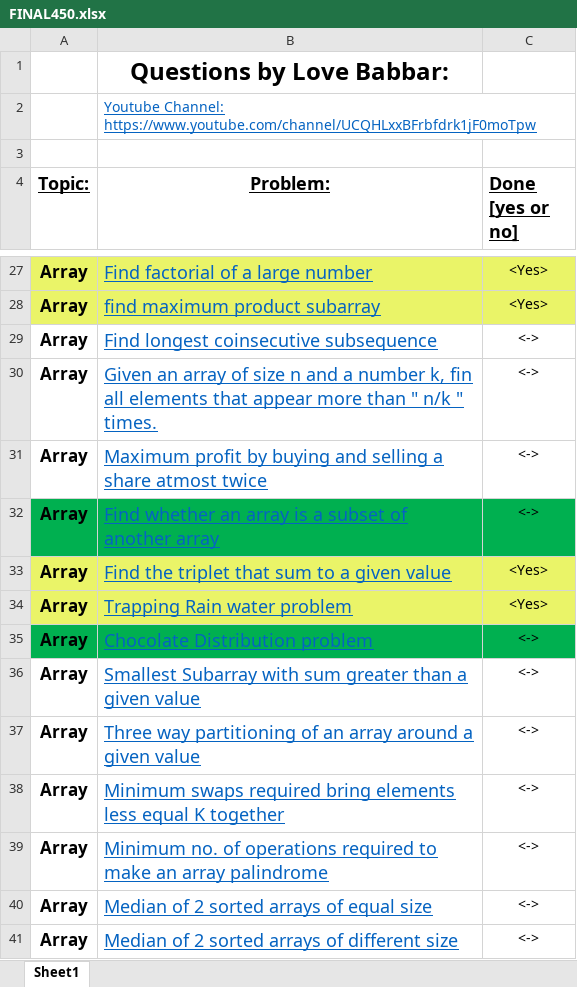
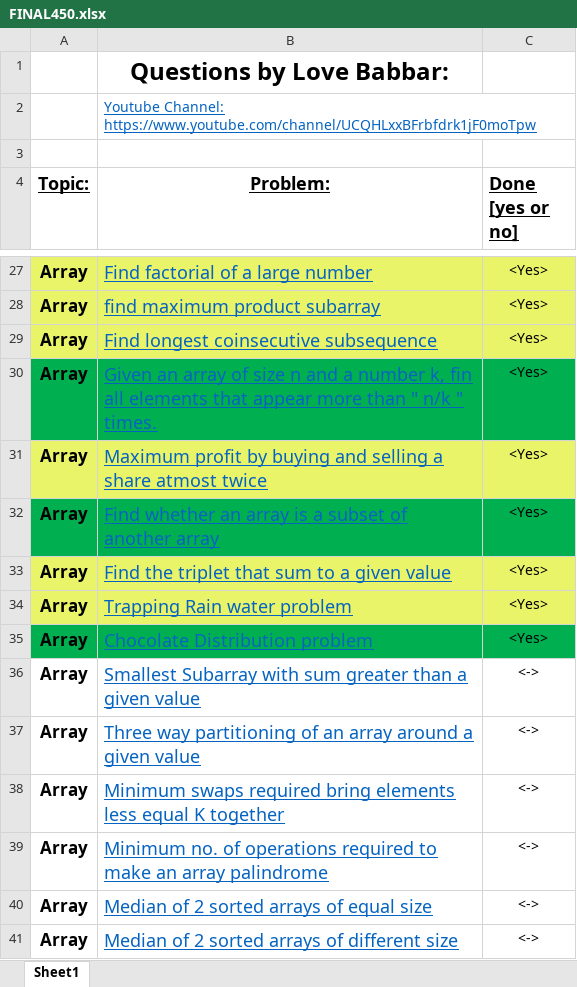
Before and after one commit to tech-saurabh382/LOVE-BABBAR-450-DSA-SHEET, an Excel workbook: FINAL450.xlsx, sheet Sheet1, drawn as a sheet; only a part is shown, gaps mark what is left out; values as stored, in another font and other column widths than the file's, no borders; the diff names each change by its address in the sheet, - before the commit and + after, or states it on an @@ line.

```diff
--- a/FINAL450.xlsx (sheet Sheet1)
+++ b/FINAL450.xlsx (sheet Sheet1)
-A29:C29 fill: none
+A29:C29 fill: #EAF468
-C29:C32 (Done [yes or no]): <->
+C29:C32 (Done [yes or no]): <Yes>
-A30:C30 fill: none
+A30:C30 fill: #00B050
-A31:C31 fill: none
+A31:C31 fill: #EAF468
-C35 (Done [yes or no]): <->
+C35 (Done [yes or no]): <Yes>
```
Also changed, not shown: 1 other file.
